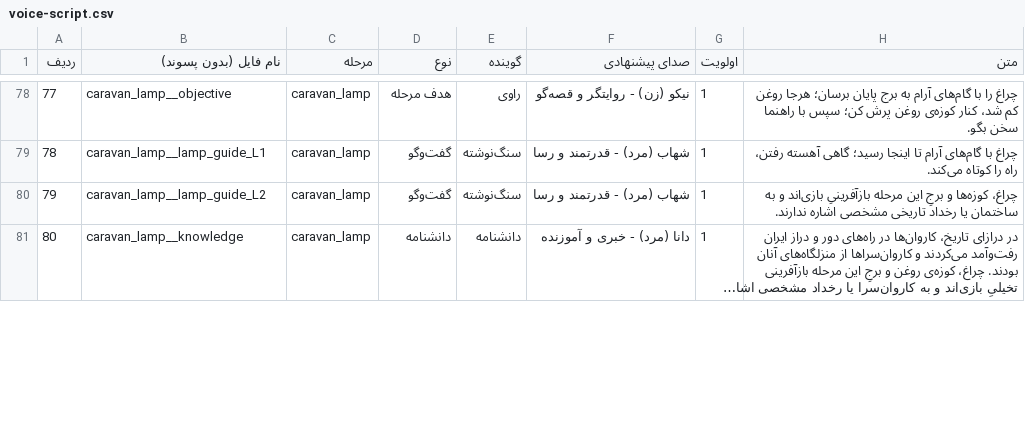
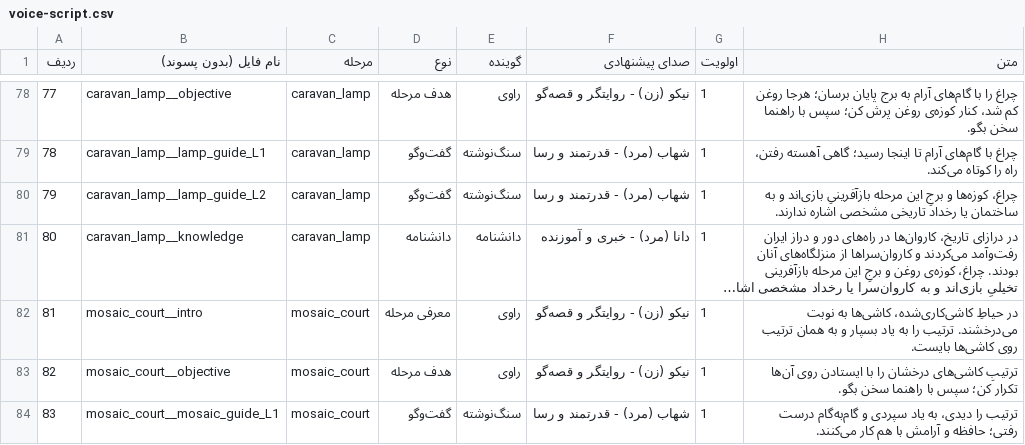
Before and after one commit to ghadirb/Iran-Heritage-World, a CSV file: documentation/voice-script.csv, drawn as a sheet; only a part is shown, gaps mark what is left out; long unchanged cells end in …; the diff covers the shown part only; the diff names each change by its address in the sheet, - before the commit and + after, or states it on an @@ line.

```diff
--- a/documentation/voice-script.csv
+++ b/documentation/voice-script.csv
+row 82: 81 | mosaic_court__intro | mosaic_court | معرفی مرحله | راوی | نیکو (زن) - روایتگر و قصه‌گو | 1 | در حیاطِ کاشی‌کاری‌شده، کاشی‌ها به نوبت می‌درخشند. ترتیب را به یاد بسپار و به همان ترتیب روی کاشی‌ها بایست.
+row 83: 82 | mosaic_court__objective | mosaic_court | هدف مرحله | راوی | نیکو (زن) - روایتگر و قصه‌گو | 1 | ترتیبِ کاشی‌های درخشان را با ایستادن روی آن‌ها تکرار کن؛ سپس با راهنما سخن بگو.
+row 84: 83 | mosaic_court__mosaic_guide_L1 | mosaic_court | گفت‌وگو | سنگ‌نوشته | شهاب (مرد) - قدرتمند و رسا | 1 | ترتیب را دیدی، به یاد سپردی و گام‌به‌گام درست رفتی؛ حافظه و آرامش با هم کار می‌کنند.
```
Also changed, not shown: 10 added rows and row numbers in column A elsewhere in this file, 11 other files.
